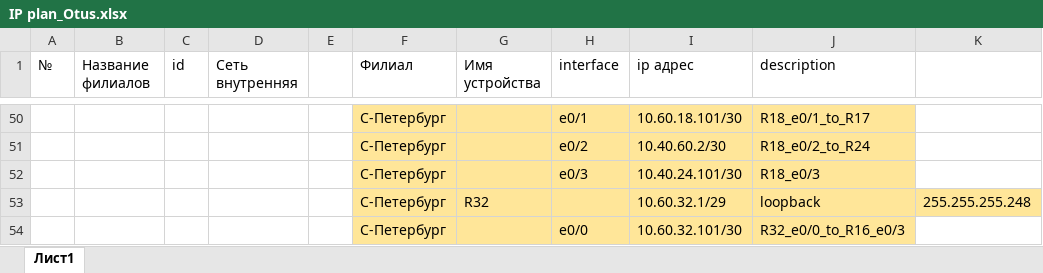
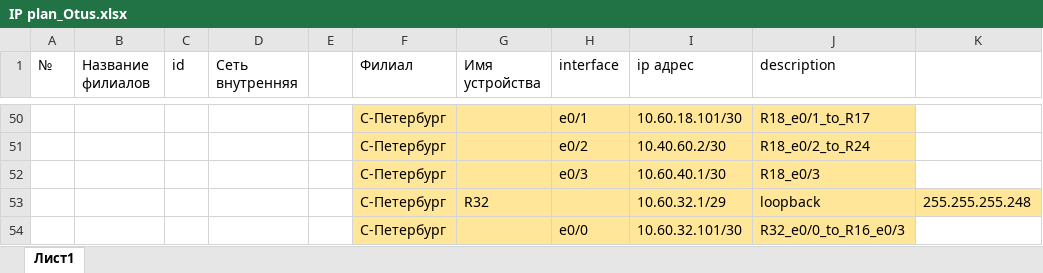
Before and after one commit to drvasiliev/otus_network_engineer, an Excel workbook: lab/lab04/files/IP plan_Otus.xlsx, sheet Лист1, drawn as a sheet; only a part is shown, gaps mark what is left out; values as stored, in another font and other column widths than the file's, no borders; the diff names each change by its address in the sheet, - before the commit and + after, or states it on an @@ line.

```diff
--- a/lab/lab04/files/IP plan_Otus.xlsx (sheet Лист1)
+++ b/lab/lab04/files/IP plan_Otus.xlsx (sheet Лист1)
-I52 (ip адрес): 10.40.24.101/30
+I52 (ip адрес): 10.60.40.1/30
```
